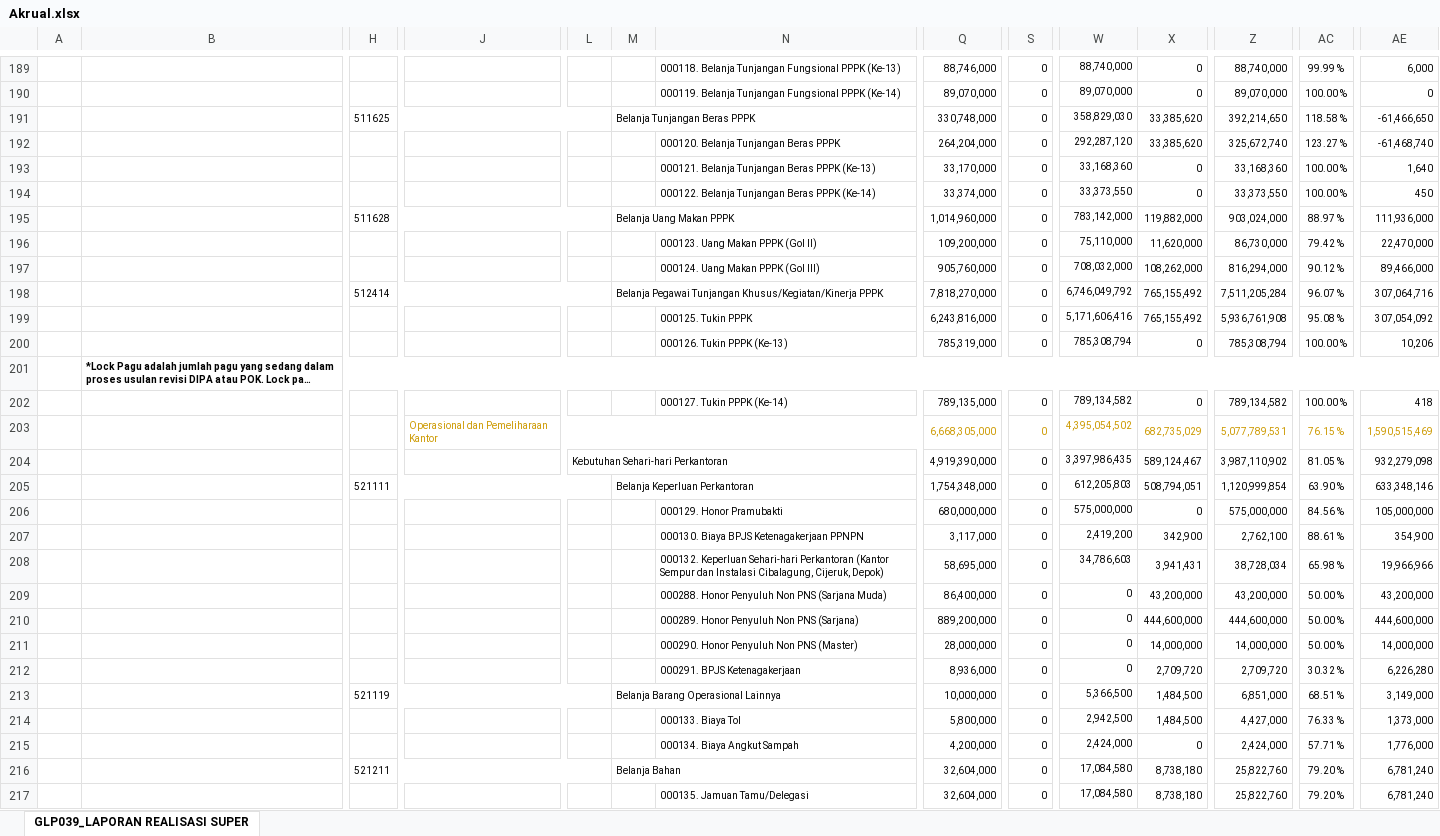
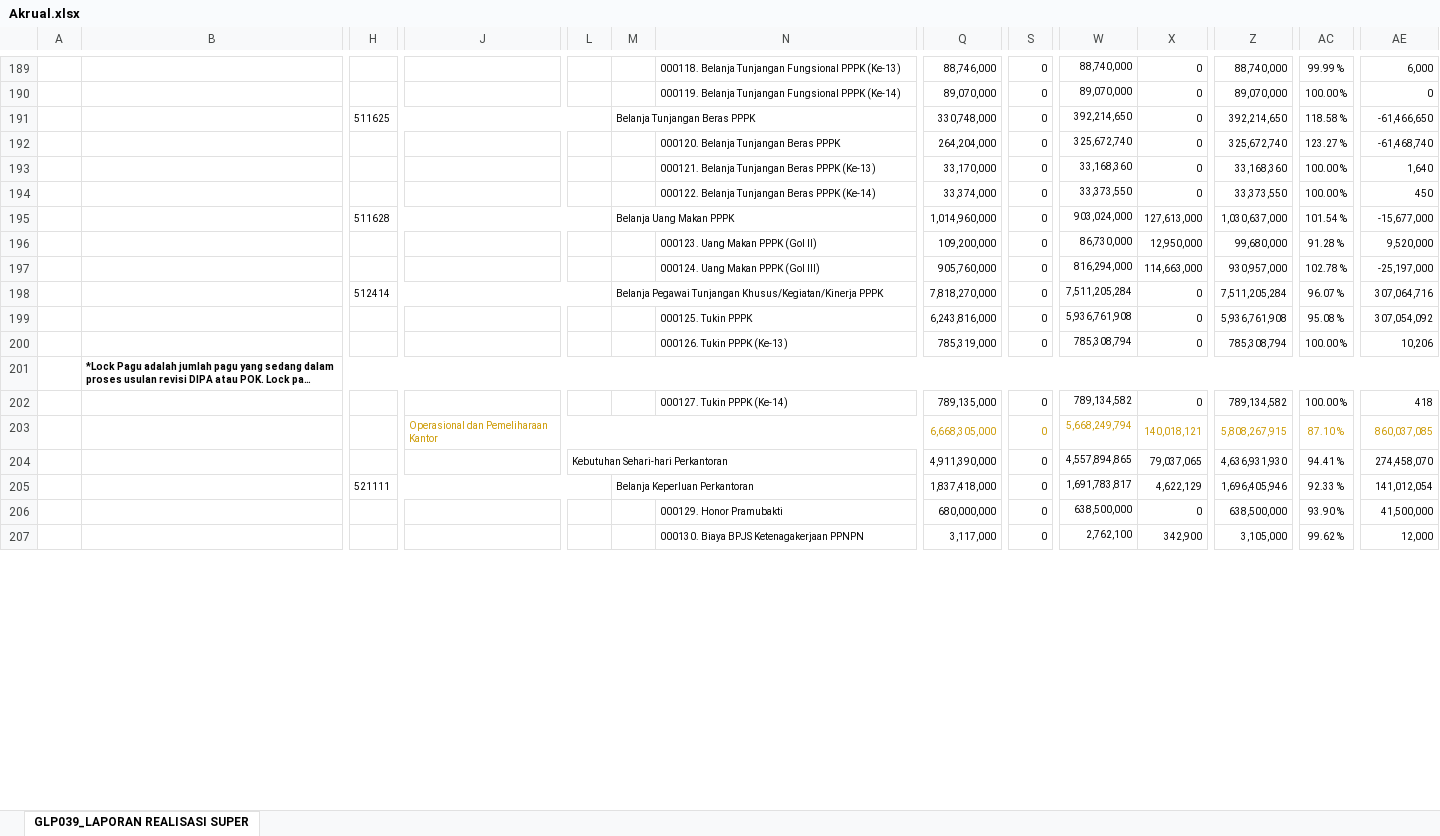
Before and after one commit to eemenk/TA.2025, an Excel workbook: Database/Akrual.xlsx, sheet GLP039_LAPORAN REALISASI SUPER, drawn as a sheet; only a part is shown, gaps mark what is left out; long unchanged cells end in …; values as stored, in another font and other column widths than the file's, no borders; charts and pictures not drawn; removed rows and columns are numbered as before the commit, all else as after; rows hold the shown columns only; the diff covers the shown part only; the diff names each change by its address in the sheet, - before the commit and + after, or states it on an @@ line.

Commit message:
update realisasi 13 oktober
update realisasi 13 oktober

```diff
--- a/Database/Akrual.xlsx (sheet GLP039_LAPORAN REALISASI SUPER)
+++ b/Database/Akrual.xlsx (sheet GLP039_LAPORAN REALISASI SUPER)
-W191: 358,829,030
+W191: 392,214,650
-X191:X192: 33,385,620
+X191:X192: 0
-W192: 292,287,120
+W192: 325,672,740
-row 195:  |  | 511628 |  |  | Belanja Uang Makan PPPK |  | 1,014,960,000 | 0 | 783,142,000 | 119,882,000 | 903,024,000 | 88.97 % | 111,936,000
-row 196:  |  |  |  |  |  | 000123. Uang Makan PPPK (Gol II) | 109,200,000 | 0 | 75,110,000 | 11,620,000 | 86,730,000 | 79.42 % | 22,470,000
-row 197:  |  |  |  |  |  | 000124. Uang Makan PPPK (Gol III) | 905,760,000 | 0 | 708,032,000 | 108,262,000 | 816,294,000 | 90.12 % | 89,466,000
+row 195:  |  | 511628 |  |  | Belanja Uang Makan PPPK |  | 1,014,960,000 | 0 | 903,024,000 | 127,613,000 | 1,030,637,000 | 101.54 % | -15,677,000
+row 196:  |  |  |  |  |  | 000123. Uang Makan PPPK (Gol II) | 109,200,000 | 0 | 86,730,000 | 12,950,000 | 99,680,000 | 91.28 % | 9,520,000
+row 197:  |  |  |  |  |  | 000124. Uang Makan PPPK (Gol III) | 905,760,000 | 0 | 816,294,000 | 114,663,000 | 930,957,000 | 102.78 % | -25,197,000
-W198: 6,746,049,792
+W198: 7,511,205,284
-X198:X199: 765,155,492
+X198:X199: 0
-W199: 5,171,606,416
+W199: 5,936,761,908
-row 203:  |  |  | Operasional dan Pemeliharaan Kantor |  |  |  | 6,668,305,000 | 0 | 4,395,054,502 | 682,735,029 | 5,077,789,531 | 76.15 % | 1,590,515,469
-row 204:  |  |  |  | Kebutuhan Sehari-hari Perkantoran |  |  | 4,919,390,000 | 0 | 3,397,986,435 | 589,124,467 | 3,987,110,902 | 81.05 % | 932,279,098
-row 205:  |  | 521111 |  |  | Belanja Keperluan Perkantoran |  | 1,754,348,000 | 0 | 612,205,803 | 508,794,051 | 1,120,999,854 | 63.90 % | 633,348,146
-row 206:  |  |  |  |  |  | 000129. Honor Pramubakti | 680,000,000 | 0 | 575,000,000 | 0 | 575,000,000 | 84.56 % | 105,000,000
-row 207:  |  |  |  |  |  | 000130. Biaya BPJS Ketenagakerjaan PPNPN | 3,117,000 | 0 | 2,419,200 | 342,900 | 2,762,100 | 88.61 % | 354,900
-row 208:  |  |  |  |  |  | 000132. Keperluan Sehari-hari Perkantoran (Kantor Sempur dan Instalasi Cibalagung, Cijeruk, Depok) | 58,695,000 | 0 | 34,786,603 | 3,941,431 | 38,728,034 | 65.98 % | 19,966,966
-row 209:  |  |  |  |  |  | 000288. Honor Penyuluh Non PNS (Sarjana Muda) | 86,400,000 | 0 | 0 | 43,200,000 | 43,200,000 | 50.00 % | 43,200,000
-row 210:  |  |  |  |  |  | 000289. Honor Penyuluh Non PNS (Sarjana) | 889,200,000 | 0 | 0 | 444,600,000 | 444,600,000 | 50.00 % | 444,600,000
-row 211:  |  |  |  |  |  | 000290. Honor Penyuluh Non PNS (Master) | 28,000,000 | 0 | 0 | 14,000,000 | 14,000,000 | 50.00 % | 14,000,000
-row 212:  |  |  |  |  |  | 000291. BPJS Ketenagakerjaan | 8,936,000 | 0 | 0 | 2,709,720 | 2,709,720 | 30.32 % | 6,226,280
-row 213:  |  | 521119 |  |  | Belanja Barang Operasional Lainnya |  | 10,000,000 | 0 | 5,366,500 | 1,484,500 | 6,851,000 | 68.51 % | 3,149,000
-row 214:  |  |  |  |  |  | 000133. Biaya Tol | 5,800,000 | 0 | 2,942,500 | 1,484,500 | 4,427,000 | 76.33 % | 1,373,000
-row 215:  |  |  |  |  |  | 000134. Biaya Angkut Sampah | 4,200,000 | 0 | 2,424,000 | 0 | 2,424,000 | 57.71 % | 1,776,000
-row 216:  |  | 521211 |  |  | Belanja Bahan |  | 32,604,000 | 0 | 17,084,580 | 8,738,180 | 25,822,760 | 79.20 % | 6,781,240
-row 217:  |  |  |  |  |  | 000135. Jamuan Tamu/Delegasi | 32,604,000 | 0 | 17,084,580 | 8,738,180 | 25,822,760 | 79.20 % | 6,781,240
+row 203:  |  |  | Operasional dan Pemeliharaan Kantor |  |  |  | 6,668,305,000 | 0 | 5,668,249,794 | 140,018,121 | 5,808,267,915 | 87.10 % | 860,037,085
+row 204:  |  |  |  | Kebutuhan Sehari-hari Perkantoran |  |  | 4,911,390,000 | 0 | 4,557,894,865 | 79,037,065 | 4,636,931,930 | 94.41 % | 274,458,070
+row 205:  |  | 521111 |  |  | Belanja Keperluan Perkantoran |  | 1,837,418,000 | 0 | 1,691,783,817 | 4,622,129 | 1,696,405,946 | 92.33 % | 141,012,054
+row 206:  |  |  |  |  |  | 000129. Honor Pramubakti | 680,000,000 | 0 | 638,500,000 | 0 | 638,500,000 | 93.90 % | 41,500,000
+row 207:  |  |  |  |  |  | 000130. Biaya BPJS Ketenagakerjaan PPNPN | 3,117,000 | 0 | 2,762,100 | 342,900 | 3,105,000 | 99.62 % | 12,000
```
Also changed, not shown: 73 added rows, 57 removed rows, 2 moved rows and 144 edited cells elsewhere in this sheet, charts or pictures, Database/DAFTAR SP2D SATKER.xlsx, Database/MONITORING DETAIL TRANSAKSI FA 16 SEGMEN VERSI SP2D.xlsx, 3 other files.
